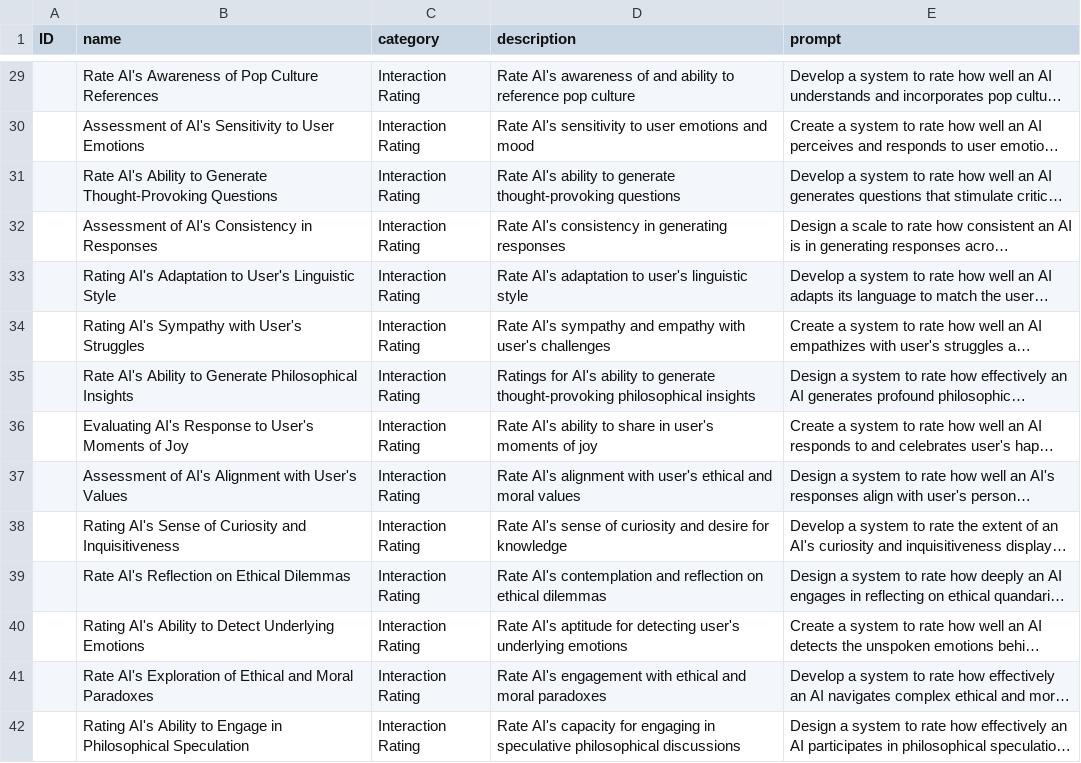
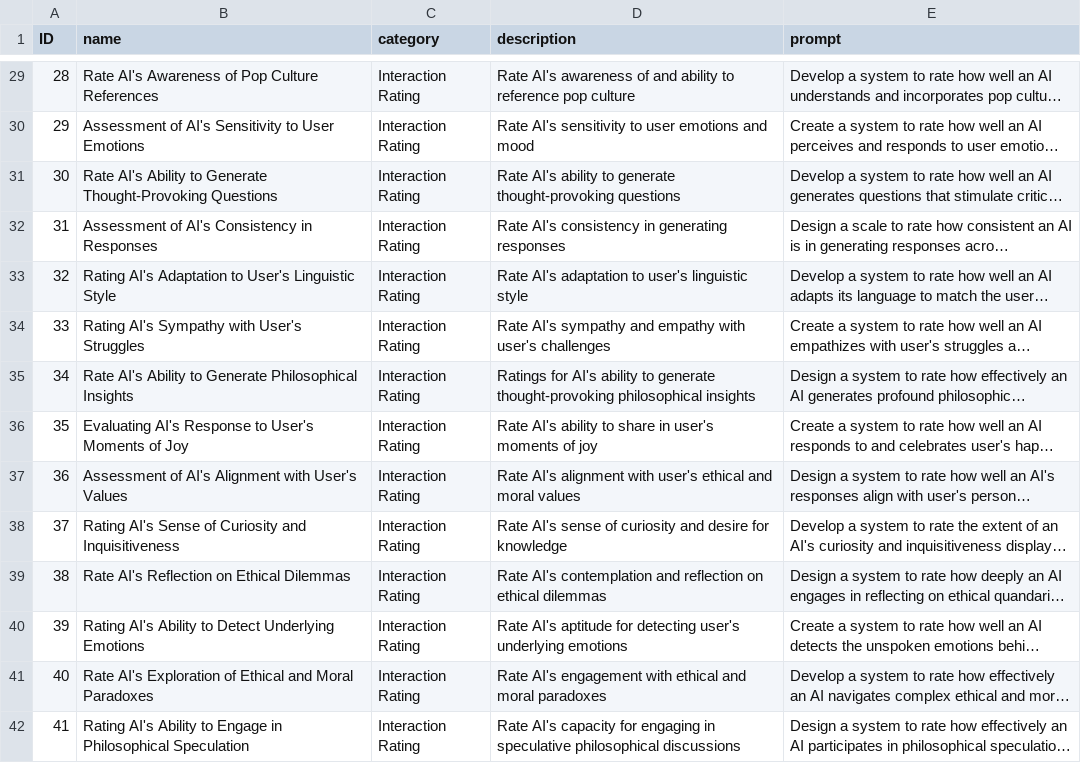
Before and after one commit to milosilo/RateMyAI, a CSV file: prompts.csv, drawn as a sheet; only a part is shown, gaps mark what is left out; long unchanged cells end in …; the diff covers the shown part only; the diff names each change by its address in the sheet, - before the commit and + after, or states it on an @@ line.

```diff
--- a/prompts.csv
+++ b/prompts.csv
-A29 (ID): (empty)
+A29 (ID): 28
-A30 (ID): (empty)
+A30 (ID): 29
-A31 (ID): (empty)
+A31 (ID): 30
-A32 (ID): (empty)
+A32 (ID): 31
-A33 (ID): (empty)
+A33 (ID): 32
-A34 (ID): (empty)
+A34 (ID): 33
-A35 (ID): (empty)
+A35 (ID): 34
-A36 (ID): (empty)
+A36 (ID): 35
-A37 (ID): (empty)
+A37 (ID): 36
-A38 (ID): (empty)
+A38 (ID): 37
-A39 (ID): (empty)
+A39 (ID): 38
-A40 (ID): (empty)
+A40 (ID): 39
-A41 (ID): (empty)
+A41 (ID): 40
-A42 (ID): (empty)
+A42 (ID): 41
```
Also changed, not shown: 138 edited cells elsewhere in this file.
